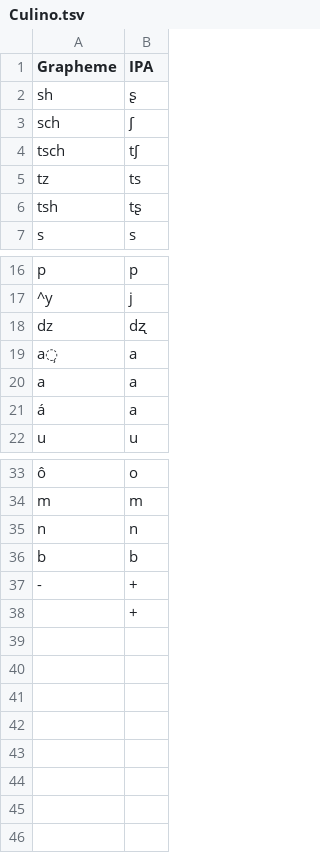
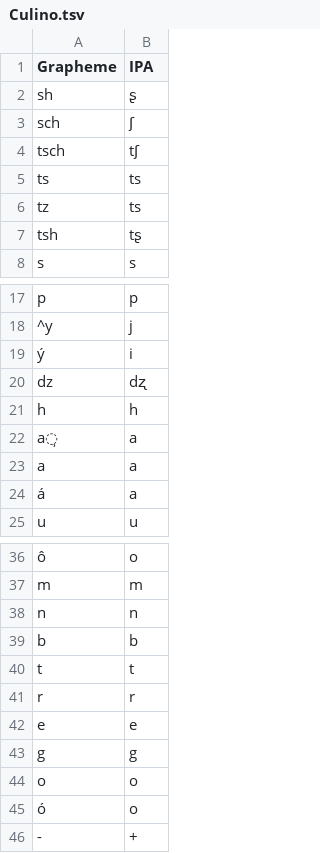
Before and after one commit to pano-takanan-history/blumpanotacana, a TSV file: etc/orthography/Culino.tsv, drawn as a sheet; only a part is shown, gaps mark what is left out; removed rows and columns are numbered as before the commit, all else as after; the diff names each change by its address in the sheet, - before the commit and + after, or states it on an @@ line.

```diff
--- a/etc/orthography/Culino.tsv
+++ b/etc/orthography/Culino.tsv
+row 5: ts | ts
+row 19: ý | i
+row 21: h | h
+row 40: t | t
+row 41: r | r
+row 42: e | e
+row 43: g | g
+row 44: o | o
+row 45: ó | o
-row 38:  | +
```
Also changed, not shown: cldf/languages.csv, etc/languages.tsv, 40 other files.
